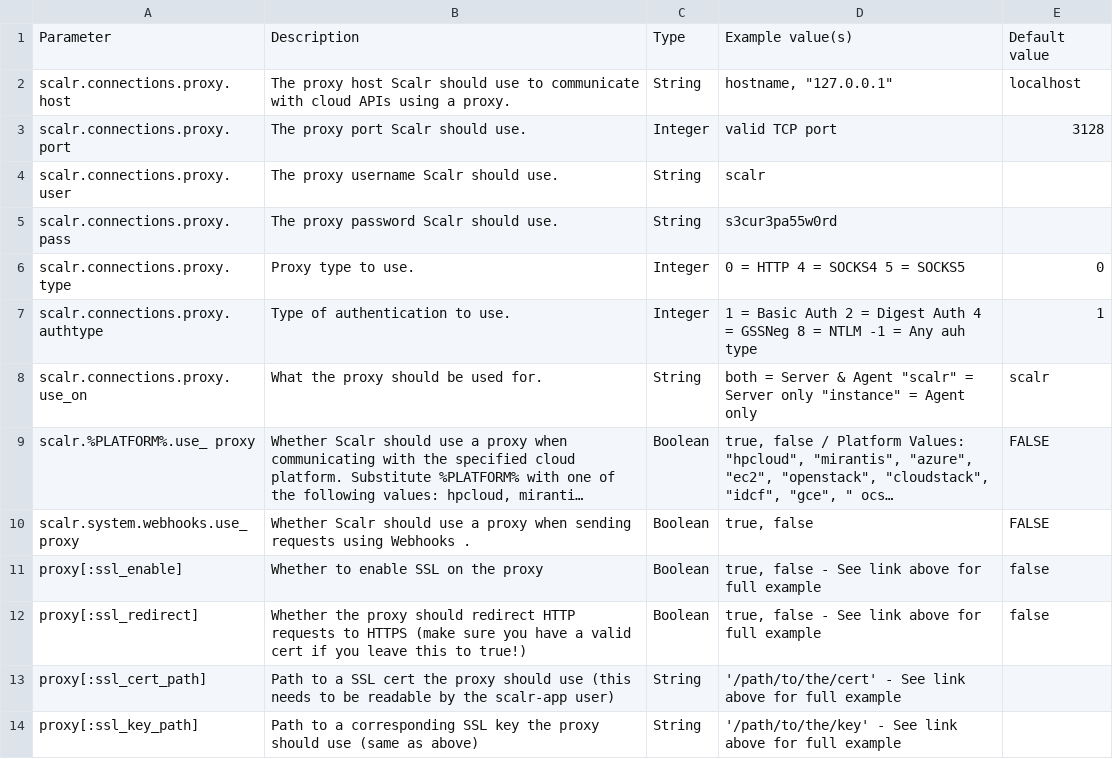
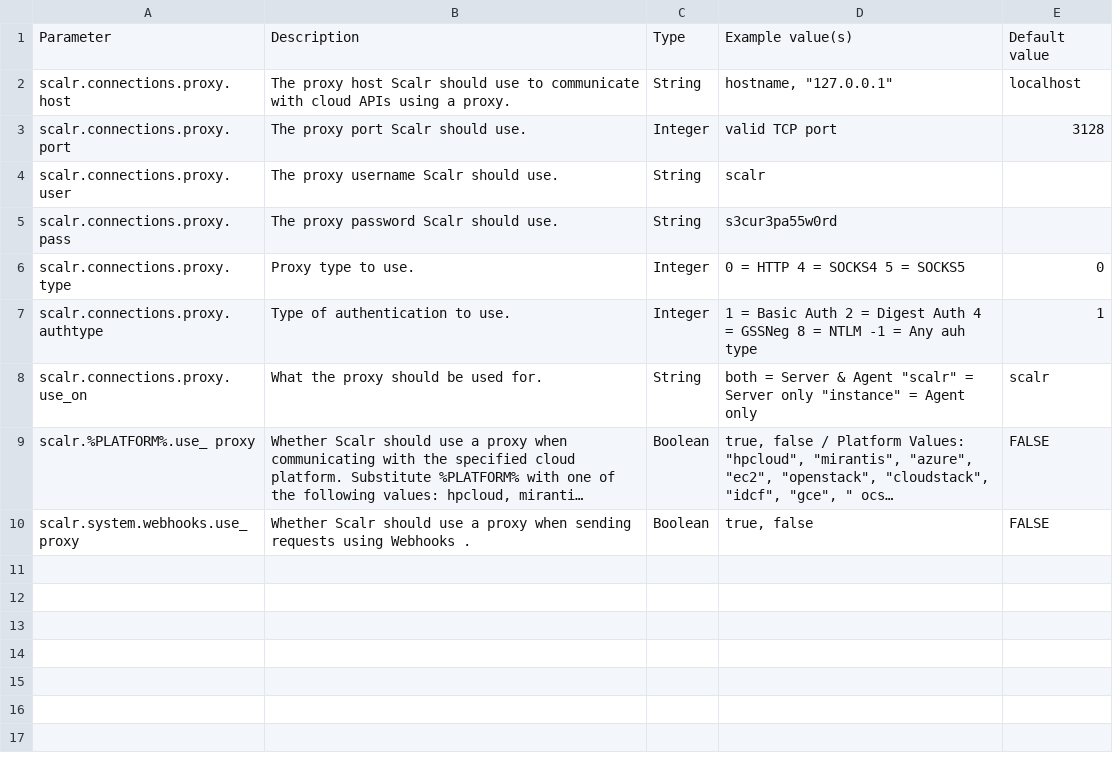
Before and after one commit to vijaybirru/documentation, a CSV file: install_guide/csv/proxy.csv, drawn as a sheet; long unchanged cells end in …; the diff names each change by its address in the sheet, - before the commit and + after, or states it on an @@ line.

```diff
--- a/install_guide/csv/proxy.csv
+++ b/install_guide/csv/proxy.csv
-row 11: proxy[:ssl_enable] | Whether to enable SSL on the proxy | Boolean | true, false - See link above for full example | false
-row 12: proxy[:ssl_redirect] | Whether the proxy should redirect HTTP requests to HTTPS (make sure you have a valid cert if you leave this to true!) | Boolean | true, false - See link above for full example | false
-row 13: proxy[:ssl_cert_path] | Path to a SSL cert the proxy should use (this needs to be readable by the scalr-app user) | String | '/path/to/the/cert' - See link above for full example
-row 14: proxy[:ssl_key_path] | Path to a corresponding SSL key the proxy should use (same as above) | String | '/path/to/the/key' - See link above for full example
```
Also changed, not shown: 18 other files.
